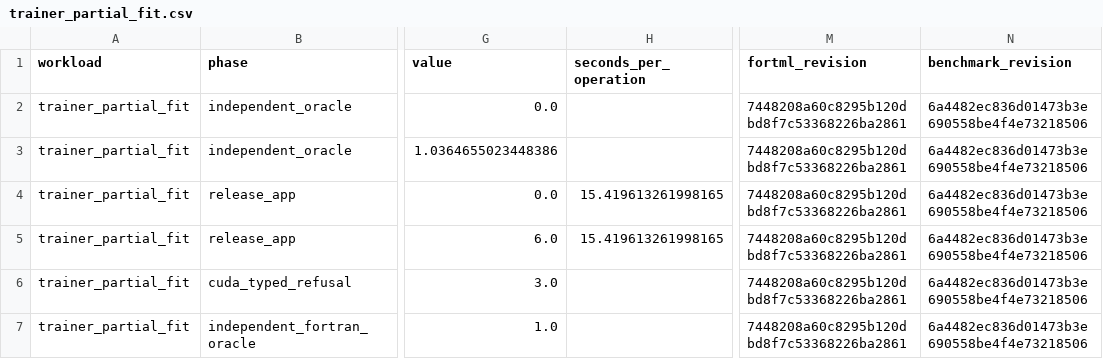
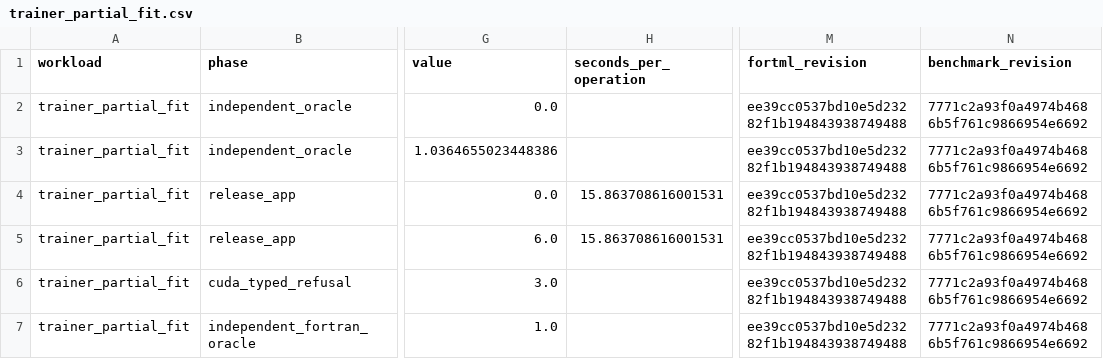
Before and after one commit to lazy-fortran/fortml-bench, a CSV file: results/trainer_partial_fit.csv, drawn as a sheet; only a part is shown, gaps mark what is left out; the diff names each change by its address in the sheet, - before the commit and + after, or states it on an @@ line.

Commit message:
bench: repin partial-fit replay evidence

```diff
--- a/results/trainer_partial_fit.csv
+++ b/results/trainer_partial_fit.csv
-M2:M7 (fortml_revision): 7448208a60c8295b120dbd8f7c53368226ba2861
+M2:M7 (fortml_revision): ee39cc0537bd10e5d23282f1b194843938749488
-N2:N7 (benchmark_revision): 6a4482ec836d01473b3e690558be4f4e73218506
+N2:N7 (benchmark_revision): 7771c2a93f0a4974b4686b5f761c9866954e6692
-H4:H5 (seconds_per_operation): 15.419613261998165
+H4:H5 (seconds_per_operation): 15.863708616001531
```
Also changed, not shown: 1 other file.
